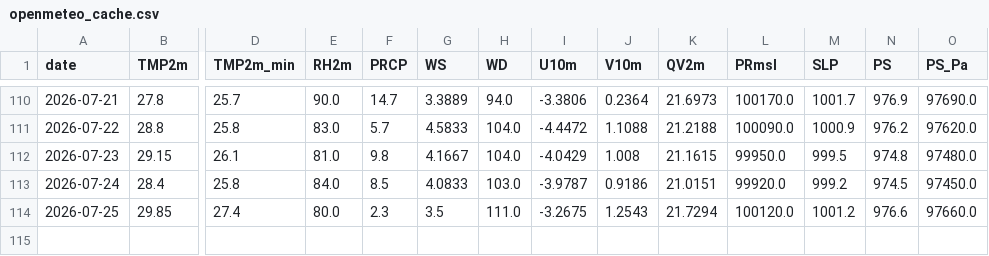
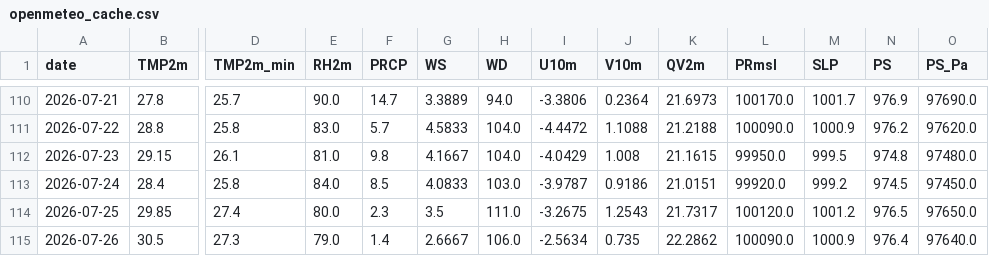
Before and after one commit to souravk03/HQNN-live-multicity, a CSV file: hqnn live pk/data/delhi/openmeteo_cache.csv, drawn as a sheet; only a part is shown, gaps mark what is left out; rows hold the shown columns only; the diff names each change by its address in the sheet, - before the commit and + after, or states it on an @@ line.

```diff
--- a/hqnn live pk/data/delhi/openmeteo_cache.csv
+++ b/hqnn live pk/data/delhi/openmeteo_cache.csv
-K114 (QV2m): 21.7294
+K114 (QV2m): 21.7317
-N114 (PS): 976.6
+N114 (PS): 976.5
-O114 (PS_Pa): 97660.0
+O114 (PS_Pa): 97650.0
+row 115: 2026-07-26 | 30.5 | 27.3 | 79.0 | 1.4 | 2.6667 | 106.0 | -2.5634 | 0.735 | 22.2862 | 100090.0 | 1000.9 | 976.4 | 97640.0
```
Also changed, not shown: hqnn live pk/data/chennai/openmeteo_cache.csv, hqnn live pk/data/mumbai/openmeteo_cache.csv, 51 other files.
